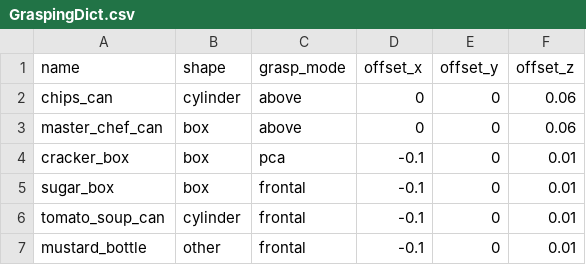
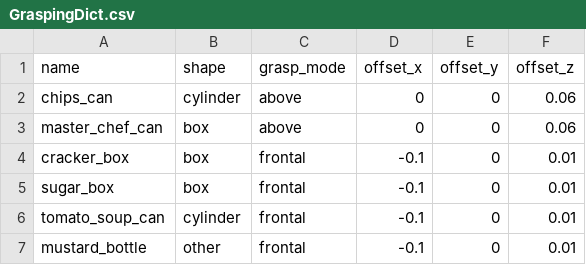
Before and after one commit to takeshi-pumas/catkin_extras, a CSV file: src/navigation_pumas/config_files/GraspingDict.csv, drawn as a sheet; only a part is shown.

Commit message:
grasping_mio constraints spatial and orientation

```diff
--- a/src/navigation_pumas/config_files/GraspingDict.csv
+++ b/src/navigation_pumas/config_files/GraspingDict.csv
@@ -3,3 +3,3 @@ chips_can,cylinder,above,0,0,0.06
 master_chef_can,box,above,0,0,0.06
-cracker_box,box,pca,-0.1,0,0.01
+cracker_box,box,frontal,-0.1,0,0.01
 sugar_box,box,frontal,-0.1,0,0.01
```
Also changed, not shown: 5 other files.
